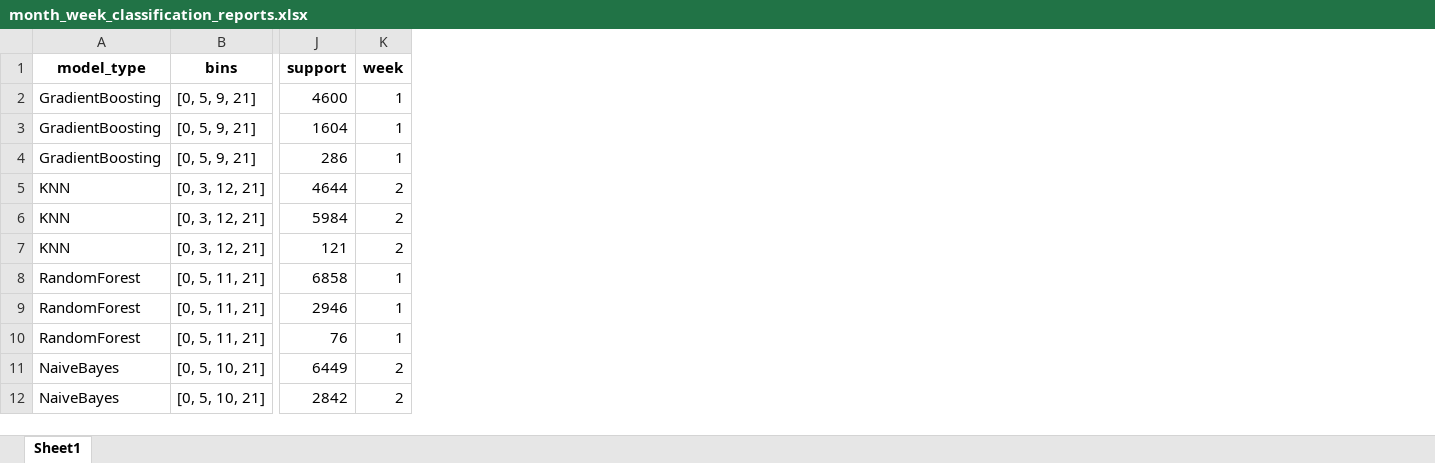
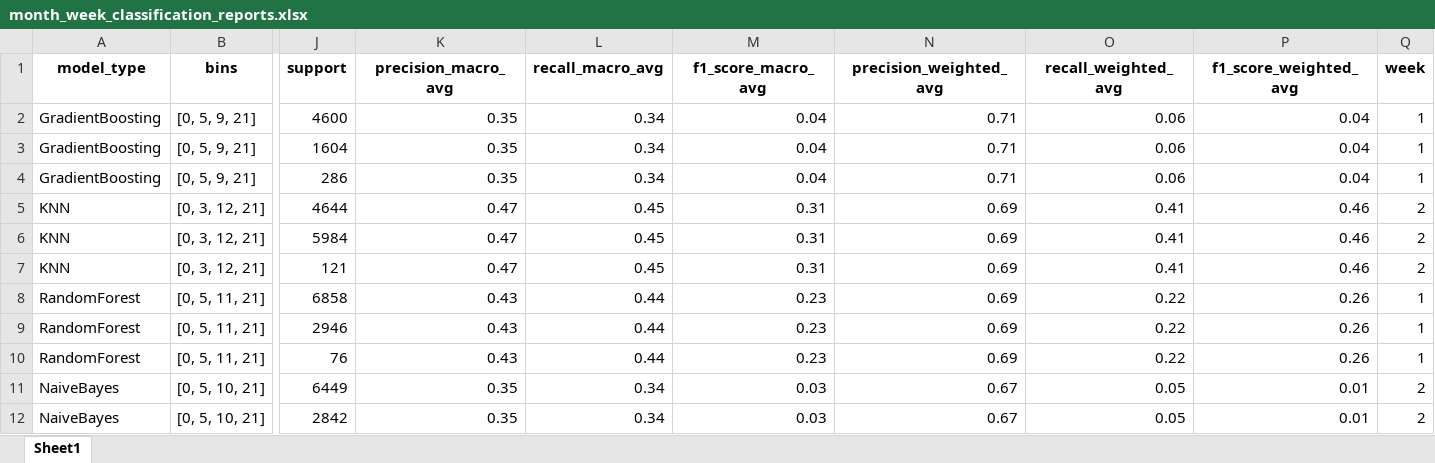
Before and after one commit to fgar174/UOA-fgar174_dissertaion, an Excel workbook: python_modeling/model_metrics/month_week_classification_reports.xlsx, sheet Sheet1, drawn as a sheet; only a part is shown, gaps mark what is left out; values as stored, in another font and other column widths than the file's, no borders; the diff names each change by its address in the sheet, - before the commit and + after, or states it on an @@ line.

Commit message:
Model selection excel

```diff
--- a/python_modeling/model_metrics/month_week_classification_reports.xlsx (sheet Sheet1)
+++ b/python_modeling/model_metrics/month_week_classification_reports.xlsx (sheet Sheet1)
+column K (precision_macro_avg), rows 2-12: 0.35 | 0.35 | 0.35 | 0.47 | 0.47 | 0.47 | 0.43 | 0.43 | 0.43 | 0.35 | 0.35
+column L (recall_macro_avg), rows 2-12: 0.34 | 0.34 | 0.34 | 0.45 | 0.45 | 0.45 | 0.44 | 0.44 | 0.44 | 0.34 | 0.34
+column M (f1_score_macro_avg), rows 2-12: 0.04 | 0.04 | 0.04 | 0.31 | 0.31 | 0.31 | 0.23 | 0.23 | 0.23 | 0.03 | 0.03
+column N (precision_weighted_avg), rows 2-12: 0.71 | 0.71 | 0.71 | 0.69 | 0.69 | 0.69 | 0.69 | 0.69 | 0.69 | 0.67 | 0.67
+column O (recall_weighted_avg), rows 2-12: 0.06 | 0.06 | 0.06 | 0.41 | 0.41 | 0.41 | 0.22 | 0.22 | 0.22 | 0.05 | 0.05
+column P (f1_score_weighted_avg), rows 2-12: 0.04 | 0.04 | 0.04 | 0.46 | 0.46 | 0.46 | 0.26 | 0.26 | 0.26 | 0.01 | 0.01
```
Also changed, not shown: python_modeling/model_metrics/classification_report_comparison.xlsx, python_modeling/model_metrics/model_comparison.xlsx, 6 other files.
